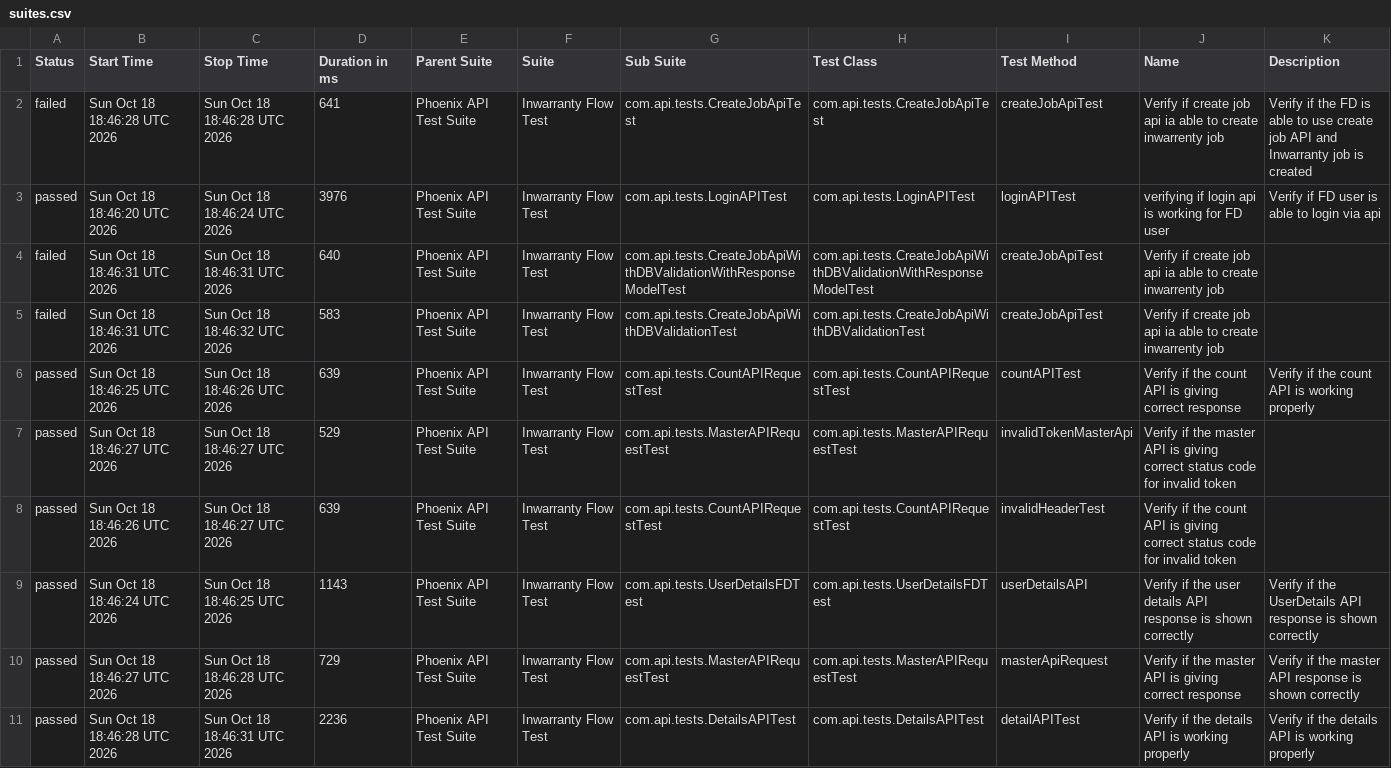
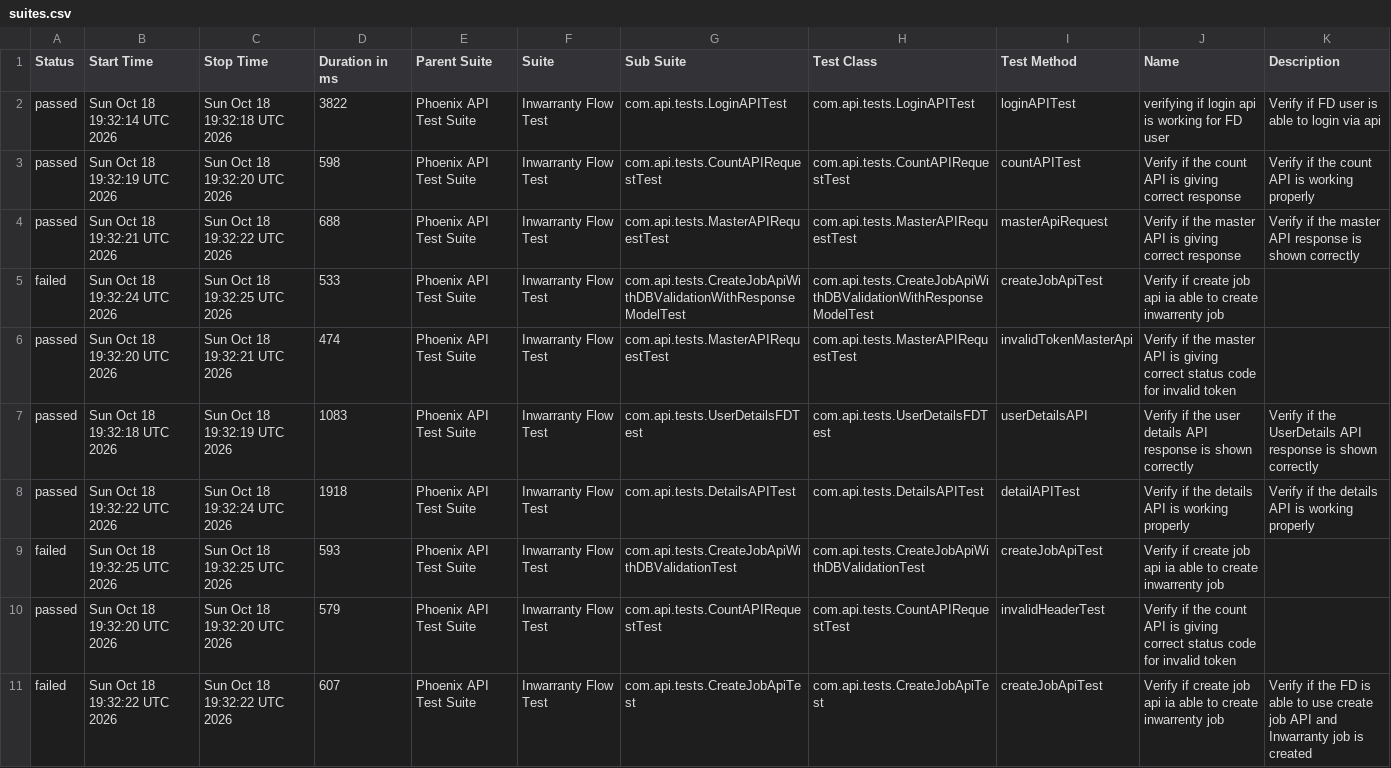
Before and after one commit to divyaNandakumar12/PhoenixTestAutomationFramework, a CSV file: data/suites.csv, drawn as a sheet; removed rows and columns are numbered as before the commit, all else as after; the diff names each change by its address in the sheet, - before the commit and + after, or states it on an @@ line.

```diff
--- a/data/suites.csv
+++ b/data/suites.csv
-row 2: failed | Sun Oct 18 18:46:28 UTC 2026 | Sun Oct 18 18:46:28 UTC 2026 | 641 | Phoenix API Test Suite | Inwarranty Flow Test | com.api.tests.CreateJobApiTest | com.api.tests.CreateJobApiTest | createJobApiTest | Verify if create job api ia able to create inwarrenty job | Verify if the FD is able to use create job API and Inwarranty job is created
-B2 (Start Time): Sun Oct 18 18:46:20 UTC 2026
+B2 (Start Time): Sun Oct 18 19:32:14 UTC 2026
-C2 (Stop Time): Sun Oct 18 18:46:24 UTC 2026
+C2 (Stop Time): Sun Oct 18 19:32:18 UTC 2026
-D2 (Duration in ms): 3976
+D2 (Duration in ms): 3822
-row 4: failed | Sun Oct 18 18:46:31 UTC 2026 | Sun Oct 18 18:46:31 UTC 2026 | 640 | Phoenix API Test Suite | Inwarranty Flow Test | com.api.tests.CreateJobApiWithDBValidationWithResponseModelTest | com.api.tests.CreateJobApiWithDBValidationWithResponseModelTest | createJobApiTest | Verify if create job api ia able to create inwarrenty job
-row 5: failed | Sun Oct 18 18:46:31 UTC 2026 | Sun Oct 18 18:46:32 UTC 2026 | 583 | Phoenix API Test Suite | Inwarranty Flow Test | com.api.tests.CreateJobApiWithDBValidationTest | com.api.tests.CreateJobApiWithDBValidationTest | createJobApiTest | Verify if create job api ia able to create inwarrenty job
-B3 (Start Time): Sun Oct 18 18:46:25 UTC 2026
+B3 (Start Time): Sun Oct 18 19:32:19 UTC 2026
-C3 (Stop Time): Sun Oct 18 18:46:26 UTC 2026
+C3 (Stop Time): Sun Oct 18 19:32:20 UTC 2026
-D3 (Duration in ms): 639
+D3 (Duration in ms): 598
-B4 (Start Time): Sun Oct 18 18:46:27 UTC 2026
+B4 (Start Time): Sun Oct 18 19:32:21 UTC 2026
-C4 (Stop Time): Sun Oct 18 18:46:27 UTC 2026
+C4 (Stop Time): Sun Oct 18 19:32:22 UTC 2026
-D4 (Duration in ms): 529
+D4 (Duration in ms): 688
-I4 (Test Method): invalidTokenMasterApi
+I4 (Test Method): masterApiRequest
-J4 (Name): …giving correct status code for invalid token
+J4 (Name): …giving correct response
-K4 (Description): (empty)
+K4 (Description): Verify if the master API response is shown correctly
+row 5: failed | Sun Oct 18 19:32:24 UTC 2026 | Sun Oct 18 19:32:25 UTC 2026 | 533 | Phoenix API Test Suite | Inwarranty Flow Test | com.api.tests.CreateJobApiWithDBValidationWithResponseModelTest | com.api.tests.CreateJobApiWithDBValidationWithResponseModelTest | createJobApiTest | Verify if create job api ia able to create inwarrenty job
-B6 (Start Time): Sun Oct 18 18:46:26 UTC 2026
+B6 (Start Time): Sun Oct 18 19:32:20 UTC 2026
-C6 (Stop Time): Sun Oct 18 18:46:27 UTC 2026
+C6 (Stop Time): Sun Oct 18 19:32:21 UTC 2026
-D6 (Duration in ms): 639
+D6 (Duration in ms): 474
-G6 (Sub Suite): com.api.tests.CountAPIRequestTest
+G6 (Sub Suite): com.api.tests.MasterAPIRequestTest
-H6 (Test Class): com.api.tests.CountAPIRequestTest
+H6 (Test Class): com.api.tests.MasterAPIRequestTest
-I6 (Test Method): invalidHeaderTest
+I6 (Test Method): invalidTokenMasterApi
-J6 (Name): …if the count API is…
+J6 (Name): …if the master API is…
-B7 (Start Time): Sun Oct 18 18:46:24 UTC 2026
+B7 (Start Time): Sun Oct 18 19:32:18 UTC 2026
-C7 (Stop Time): Sun Oct 18 18:46:25 UTC 2026
+C7 (Stop Time): Sun Oct 18 19:32:19 UTC 2026
-D7 (Duration in ms): 1143
+D7 (Duration in ms): 1083
-row 10: passed | Sun Oct 18 18:46:27 UTC 2026 | Sun Oct 18 18:46:28 UTC 2026 | 729 | Phoenix API Test Suite | Inwarranty Flow Test | com.api.tests.MasterAPIRequestTest | com.api.tests.MasterAPIRequestTest | masterApiRequest | Verify if the master API is giving correct response | Verify if the master API response is shown correctly
-B8 (Start Time): Sun Oct 18 18:46:28 UTC 2026
+B8 (Start Time): Sun Oct 18 19:32:22 UTC 2026
-C8 (Stop Time): Sun Oct 18 18:46:31 UTC 2026
+C8 (Stop Time): Sun Oct 18 19:32:24 UTC 2026
-D8 (Duration in ms): 2236
+D8 (Duration in ms): 1918
+row 9: failed | Sun Oct 18 19:32:25 UTC 2026 | Sun Oct 18 19:32:25 UTC 2026 | 593 | Phoenix API Test Suite | Inwarranty Flow Test | com.api.tests.CreateJobApiWithDBValidationTest | com.api.tests.CreateJobApiWithDBValidationTest | createJobApiTest | Verify if create job api ia able to create inwarrenty job
+row 10: passed | Sun Oct 18 19:32:20 UTC 2026 | Sun Oct 18 19:32:20 UTC 2026 | 579 | Phoenix API Test Suite | Inwarranty Flow Test | com.api.tests.CountAPIRequestTest | com.api.tests.CountAPIRequestTest | invalidHeaderTest | Verify if the count API is giving correct status code for invalid token
+row 11: failed | Sun Oct 18 19:32:22 UTC 2026 | Sun Oct 18 19:32:22 UTC 2026 | 607 | Phoenix API Test Suite | Inwarranty Flow Test | com.api.tests.CreateJobApiTest | com.api.tests.CreateJobApiTest | createJobApiTest | Verify if create job api ia able to create inwarrenty job | Verify if the FD is able to use create job API and Inwarranty job is created
```
Also changed, not shown: data/behaviors.csv, 58 other files.
